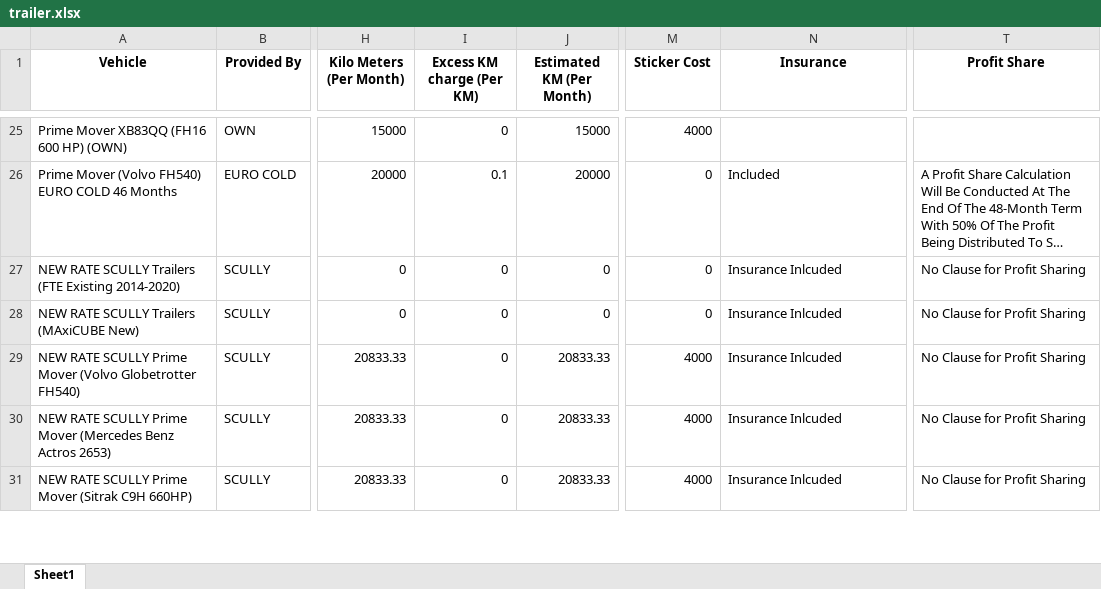
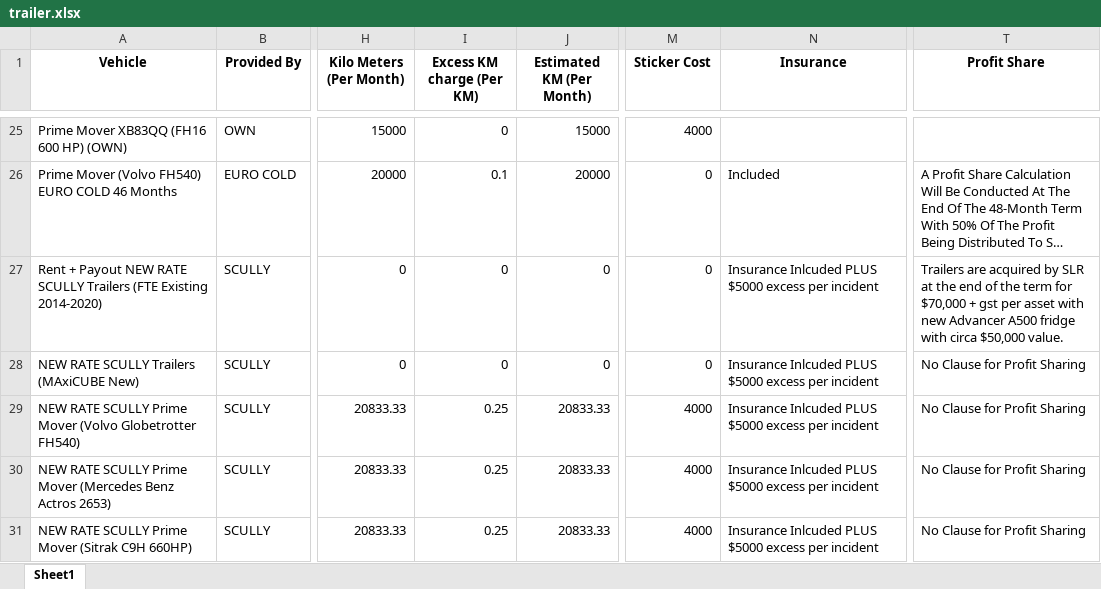
Before and after one commit to Aryan-Lathiya/trailer, an Excel workbook: trailer.xlsx, sheet Sheet1, drawn as a sheet; only a part is shown, gaps mark what is left out; long unchanged cells end in …; values as stored, in another font and other column widths than the file's, no borders; conditional formats not drawn; the diff covers the shown part only; the diff names each change by its address in the sheet, - before the commit and + after, or states it on an @@ line.

Commit message:
3 row added

```diff
--- a/trailer.xlsx (sheet Sheet1)
+++ b/trailer.xlsx (sheet Sheet1)
-A27 (Vehicle): NEW RATE…
+A27 (Vehicle): Rent + Payout NEW RATE…
-N27:N31 (Insurance): Insurance Inlcuded
+N27:N31 (Insurance): Insurance Inlcuded PLUS $5000 excess per incident
-T27 (Profit Share): No Clause for Profit Sharing
+T27 (Profit Share): Trailers are acquired by SLR at the end of the term for $70,000 + gst per asset with new Advancer A500 fridge with circa $50,000 value.
-I29:I31 (Excess KM charge (Per KM)): 0
+I29:I31 (Excess KM charge (Per KM)): 0.25
```
Also changed, not shown: 4 added rows and 1 edited cell elsewhere in this sheet.
